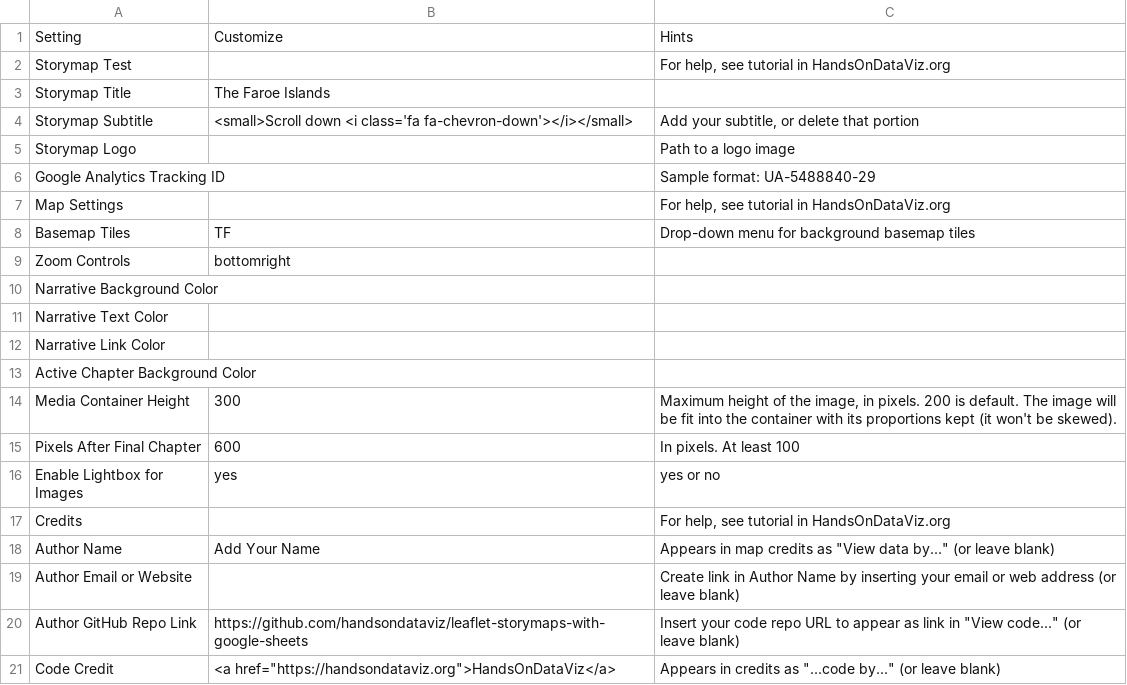
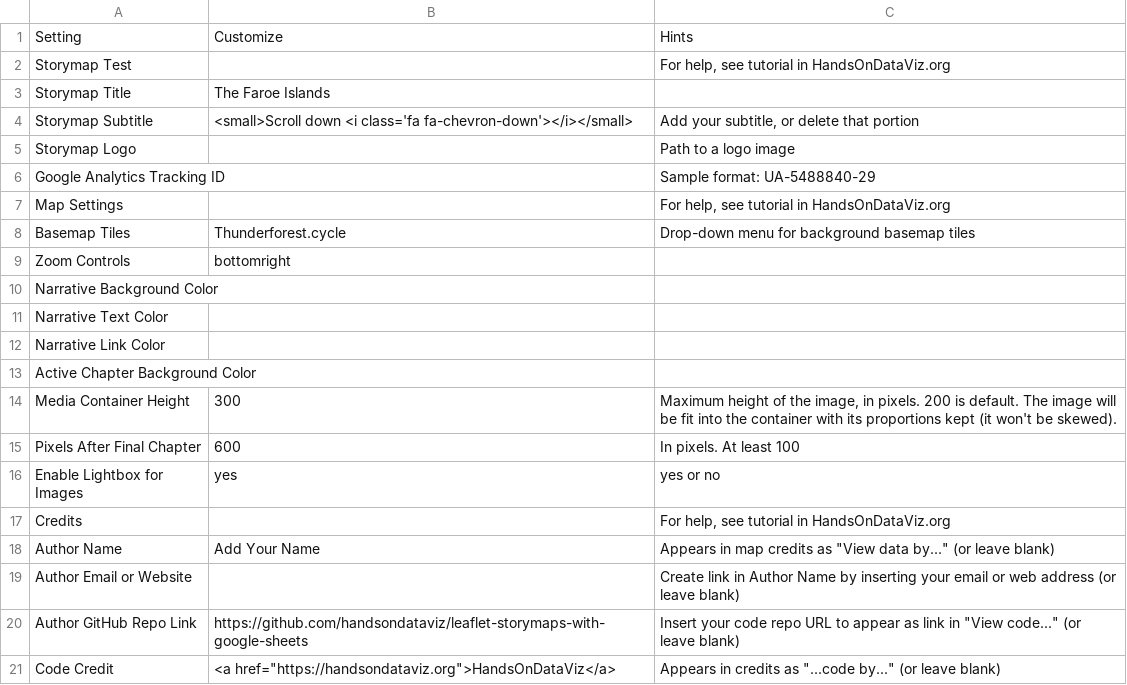
Before and after one commit to Dalbinator/Dalbinator.github.io, a CSV file: csv/Options.csv, drawn as a sheet.

Commit message:
Update Options.csv

```diff
--- a/csv/Options.csv
+++ b/csv/Options.csv
@@ -7,3 +7,3 @@ Google Analytics Tracking ID,,Sample format: UA-5488840-29
 Map Settings,,"For help, see tutorial in HandsOnDataViz.org"
-Basemap Tiles,TF,Drop-down menu for background basemap tiles
+Basemap Tiles,Thunderforest.cycle,Drop-down menu for background basemap tiles
 Zoom Controls,bottomright,
```
